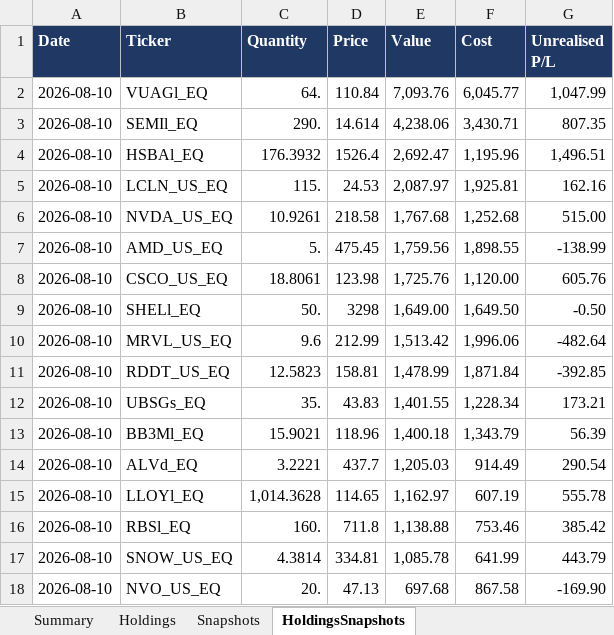
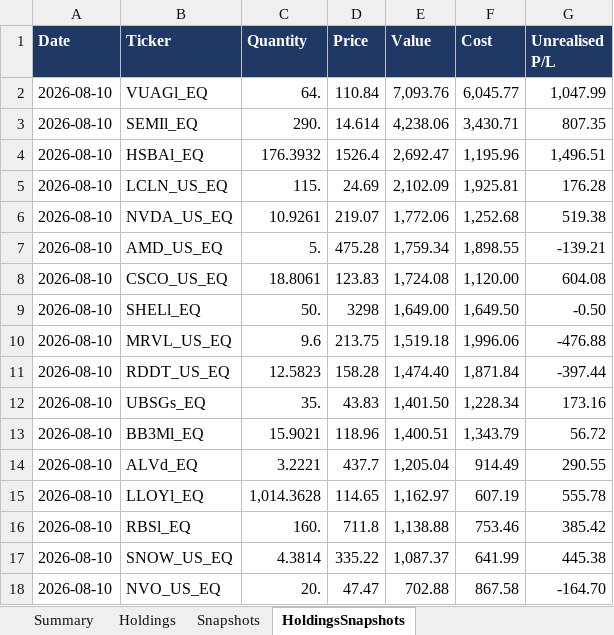
Before and after one commit to hivan04/portfolio-manager, an Excel workbook: portfolio.xlsx, sheet HoldingsSnapshots, drawn as a sheet; only a part is shown; values as stored, in another font and other column widths than the file's, no borders; the diff covers the shown part only; the diff names each change by its address in the sheet, - before the commit and + after, or states it on an @@ line.

```diff
--- a/portfolio.xlsx (sheet HoldingsSnapshots)
+++ b/portfolio.xlsx (sheet HoldingsSnapshots)
-D5 (Price): 24.53
+D5 (Price): 24.69
-E5 (Value): 2,087.97
+E5 (Value): 2,102.09
-G5 (Unrealised P/L): 162.16
+G5 (Unrealised P/L): 176.28
-D6 (Price): 218.58
+D6 (Price): 219.07
-E6 (Value): 1,767.68
+E6 (Value): 1,772.06
-G6 (Unrealised P/L): 515.00
+G6 (Unrealised P/L): 519.38
-D7 (Price): 475.45
+D7 (Price): 475.28
-E7 (Value): 1,759.56
+E7 (Value): 1,759.34
-G7 (Unrealised P/L): -138.99
+G7 (Unrealised P/L): -139.21
-D8 (Price): 123.98
+D8 (Price): 123.83
-E8 (Value): 1,725.76
+E8 (Value): 1,724.08
-G8 (Unrealised P/L): 605.76
+G8 (Unrealised P/L): 604.08
-D10 (Price): 212.99
+D10 (Price): 213.75
-E10 (Value): 1,513.42
+E10 (Value): 1,519.18
-G10 (Unrealised P/L): -482.64
+G10 (Unrealised P/L): -476.88
-D11 (Price): 158.81
+D11 (Price): 158.28
-E11 (Value): 1,478.99
+E11 (Value): 1,474.40
-G11 (Unrealised P/L): -392.85
+G11 (Unrealised P/L): -397.44
-E12 (Value): 1,401.55
+E12 (Value): 1,401.50
-G12 (Unrealised P/L): 173.21
+G12 (Unrealised P/L): 173.16
-E13 (Value): 1,400.18
+E13 (Value): 1,400.51
-G13 (Unrealised P/L): 56.39
+G13 (Unrealised P/L): 56.72
-E14 (Value): 1,205.03
+E14 (Value): 1,205.04
-G14 (Unrealised P/L): 290.54
+G14 (Unrealised P/L): 290.55
-D17 (Price): 334.81
+D17 (Price): 335.22
-E17 (Value): 1,085.78
+E17 (Value): 1,087.37
-G17 (Unrealised P/L): 443.79
+G17 (Unrealised P/L): 445.38
-D18 (Price): 47.13
+D18 (Price): 47.47
-E18 (Value): 697.68
+E18 (Value): 702.88
-G18 (Unrealised P/L): -169.90
+G18 (Unrealised P/L): -164.70
```
Also changed, not shown: 12 added rows, 12 removed rows and 128 edited cells elsewhere in this sheet, sheet Holdings, sheet Snapshots, sheet Summary, 2 other files.
